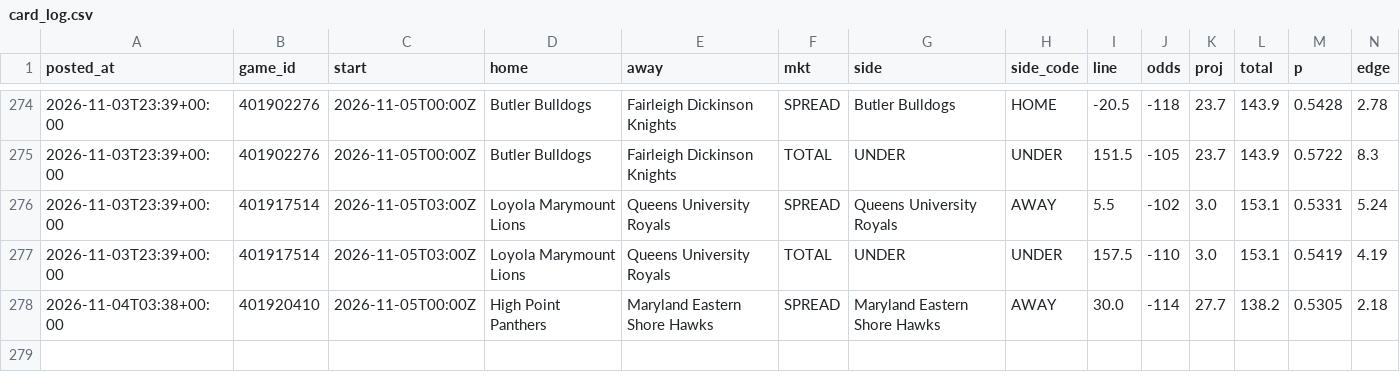
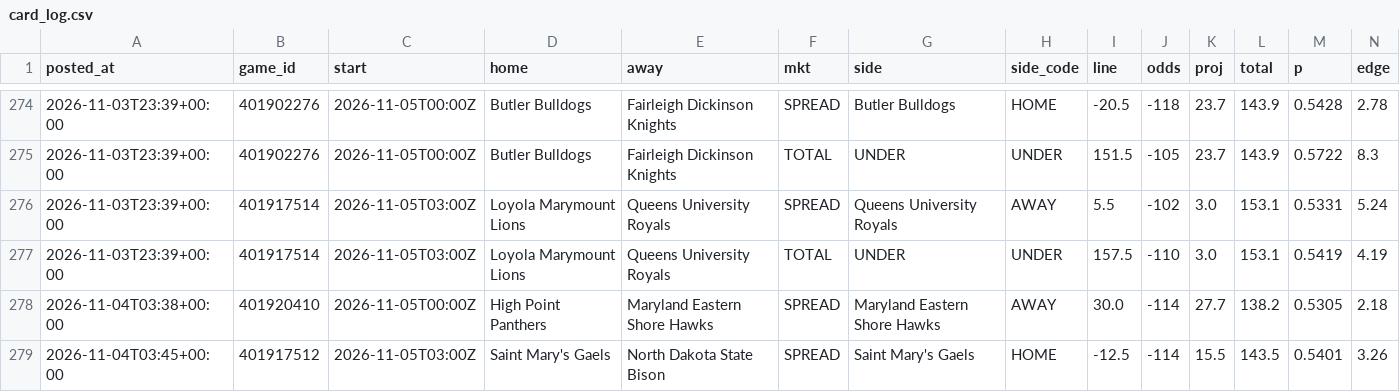
Before and after one commit to patjennings96-ctrl/ncaab-edge-board, a CSV file: data/history/card_log.csv, drawn as a sheet; only a part is shown, gaps mark what is left out; rows hold the shown columns only; the diff names each change by its address in the sheet, - before the commit and + after, or states it on an @@ line.

```diff
--- a/data/history/card_log.csv
+++ b/data/history/card_log.csv
+row 279: 2026-11-04T03:45+00:00 | 401917512 | 2026-11-05T03:00Z | Saint Mary's Gaels | North Dakota State Bison | SPREAD | Saint Mary's Gaels | HOME | -12.5 | -114 | 15.5 | 143.5 | 0.5401 | 3.26
```
Also changed, not shown: data/external/kenpom/teams.csv, data/history/odds_snapshots.csv, 6 other files.
